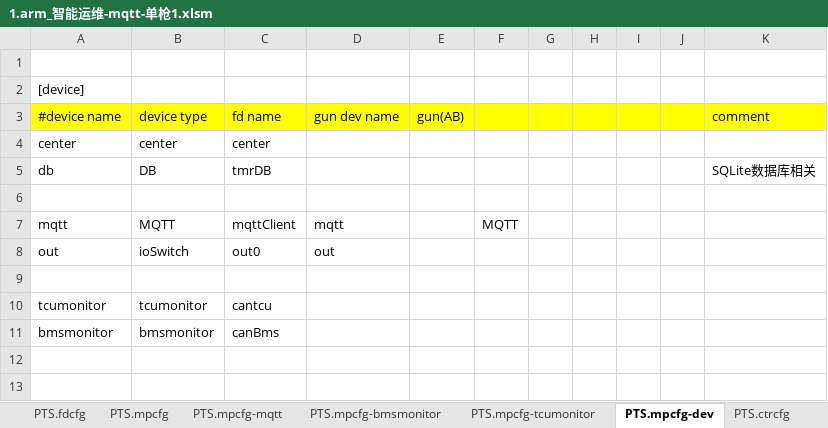
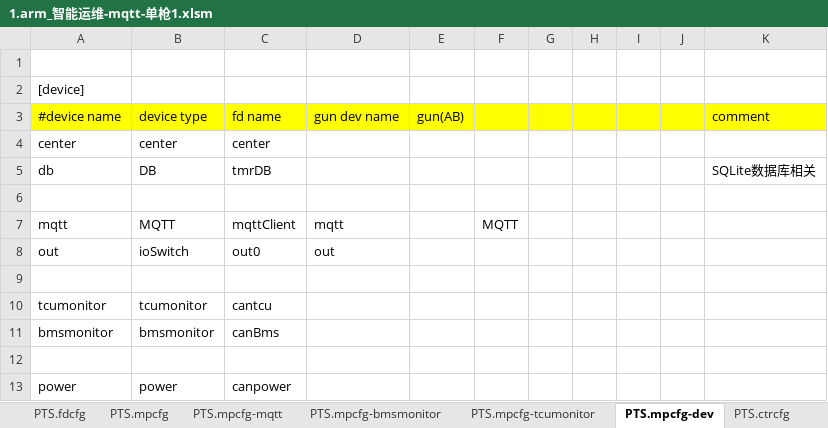
Before and after one commit to lmanzg/intelligence, an Excel workbook: 1.arm_智能运维-mqtt-单枪1.xlsm, sheet PTS.mpcfg-dev, drawn as a sheet; values as stored, in another font and other column widths than the file's, no borders; the diff names each change by its address in the sheet, - before the commit and + after, or states it on an @@ line.

```diff
--- a/1.arm_智能运维-mqtt-单枪1.xlsm (sheet PTS.mpcfg-dev)
+++ b/1.arm_智能运维-mqtt-单枪1.xlsm (sheet PTS.mpcfg-dev)
+row 12: (empty)
+row 13: power | power | canpower
```
Also changed, not shown: sheet PTS.ctrcfg-bmsmonitor, sheet PTS.ctrcfg-tcumonitor, sheet PTS.fdcfg, sheet PTS.mpcfg-tcumonitor, sheet PTS.ctrcfg, other sheet tabs, hidden cells.
